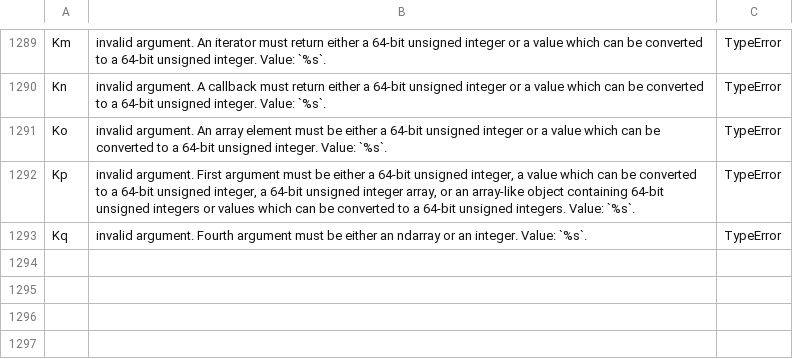
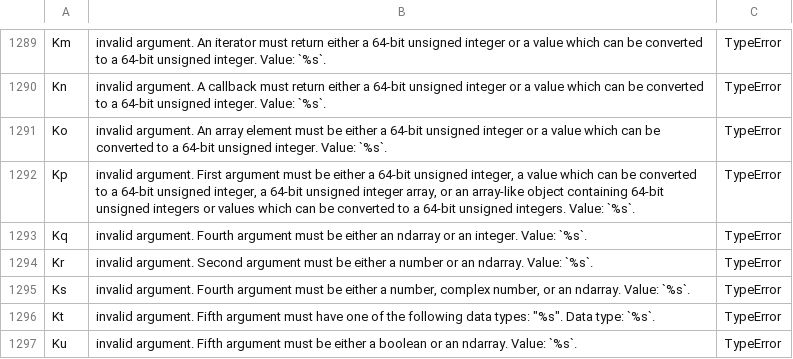
Before and after one commit to stdlib-js/error, a CSV file: tools/database/data/data.csv, drawn as a sheet; only a part is shown, gaps mark what is left out; the diff names each change by its address in the sheet, - before the commit and + after, or states it on an @@ line.

```diff
--- a/tools/database/data/data.csv
+++ b/tools/database/data/data.csv
+row 1294: Kr | invalid argument. Second argument must be either a number or an ndarray. Value: `%s`. | TypeError
+row 1295: Ks | invalid argument. Fourth argument must be either a number, complex number, or an ndarray. Value: `%s`. | TypeError
+row 1296: Kt | invalid argument. Fifth argument must have one of the following data types: "%s". Data type: `%s`. | TypeError
+row 1297: Ku | invalid argument. Fifth argument must be either a boolean or an ndarray. Value: `%s`. | TypeError
```
Also changed, not shown: tools/id2pkg/data/data.csv, tools/pkg2id/data/data.csv, 4 other files.
